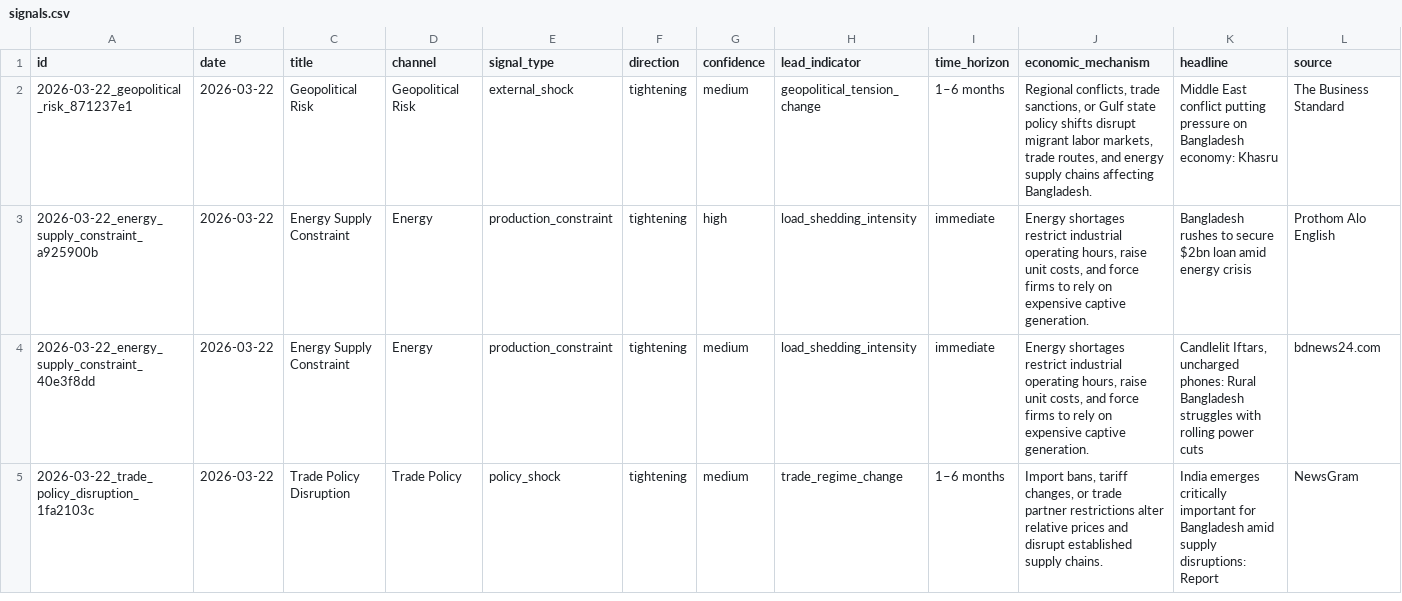
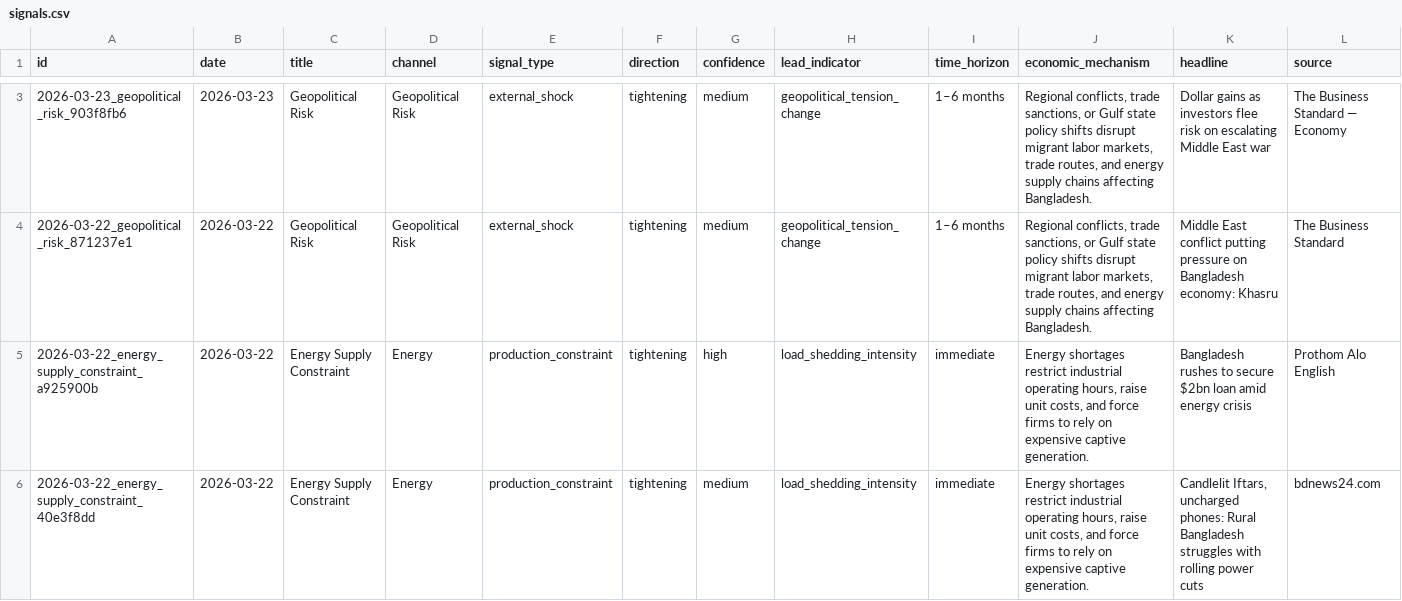
Before and after one commit to SyedBasher/bangladesh-early-warning-signals, a CSV file: data/signals.csv, drawn as a sheet; only a part is shown, gaps mark what is left out; the shorter side is filled out with more unchanged rows; rows hold the shown columns only; the diff covers the shown part only; the diff names each change by its address in the sheet, - before the commit and + after, or states it on an @@ line.

```diff
--- a/data/signals.csv
+++ b/data/signals.csv
+row 3: 2026-03-23_geopolitical_risk_903f8fb6 | 2026-03-23 | Geopolitical Risk | Geopolitical Risk | external_shock | tightening | medium | geopolitical_tension_change | 1–6 months | Regional conflicts, trade sanctions, or Gulf state policy shifts disrupt migrant labor markets, trade routes, and energy supply chains affecting Bangladesh. | Dollar gains as investors flee risk on escalating Middle East war | The Business Standard — Economy
```
Also changed, not shown: 3 added rows elsewhere in this file, 4 other files.
